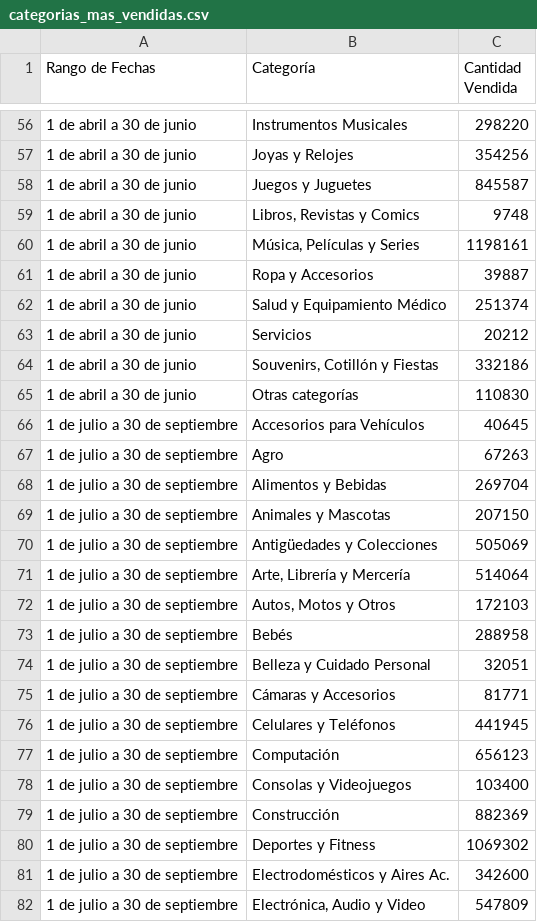
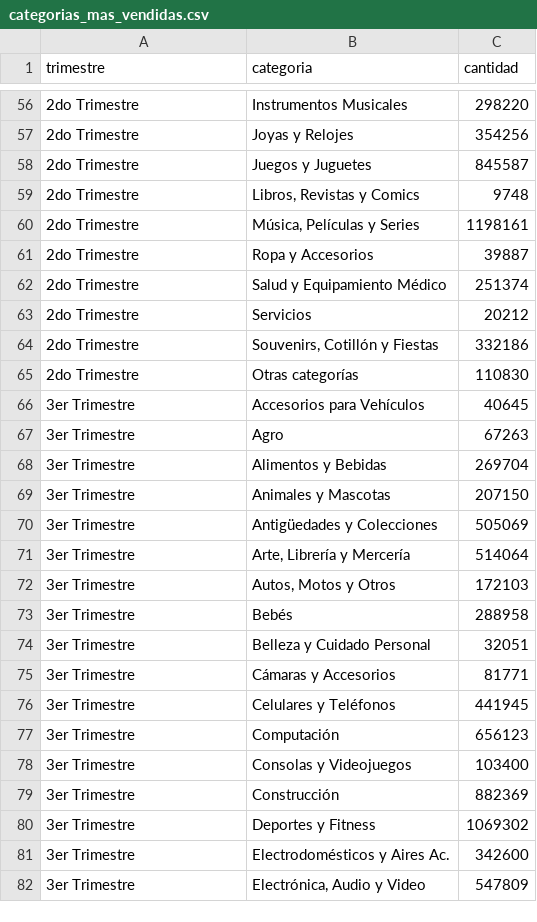
Before and after one commit to YarlinWare/ProyectoFinalTAIS, a CSV file: categorias_mas_vendidas.csv, drawn as a sheet; only a part is shown, gaps mark what is left out; the diff covers the shown part only.

```diff
--- a/categorias_mas_vendidas.csv
+++ b/categorias_mas_vendidas.csv
@@ -1 +1 @@
-Rango de Fechas,Categoría,Cantidad Vendida
+trimestre,categoria,cantidad
@@ -56,27 +56,27 @@ Rango de Fechas,Categoría,Cantidad Vendida
-1 de abril a 30 de junio,Instrumentos Musicales,298220
-1 de abril a 30 de junio,Joyas y Relojes,354256
-1 de abril a 30 de junio,Juegos y Juguetes,845587
-1 de abril a 30 de junio,"Libros, Revistas y Comics",9748
-1 de abril a 30 de junio,"Música, Películas y Series",1198161
-1 de abril a 30 de junio,Ropa y Accesorios,39887
-1 de abril a 30 de junio,Salud y Equipamiento Médico,251374
-1 de abril a 30 de junio,Servicios,20212
-1 de abril a 30 de junio,"Souvenirs, Cotillón y Fiestas",332186
-1 de abril a 30 de junio,Otras categorías,110830
-1 de julio a 30 de septiembre,Accesorios para Vehículos,40645
-1 de julio a 30 de septiembre,Agro,67263
-1 de julio a 30 de septiembre,Alimentos y Bebidas,269704
-1 de julio a 30 de septiembre,Animales y Mascotas,207150
-1 de julio a 30 de septiembre,Antigüedades y Colecciones,505069
-1 de julio a 30 de septiembre,"Arte, Librería y Mercería",514064
-1 de julio a 30 de septiembre,"Autos, Motos y Otros",172103
-1 de julio a 30 de septiembre,Bebés,288958
-1 de julio a 30 de septiembre,Belleza y Cuidado Personal,32051
-1 de julio a 30 de septiembre,Cámaras y Accesorios,81771
-1 de julio a 30 de septiembre,Celulares y Teléfonos,441945
-1 de julio a 30 de septiembre,Computación,656123
-1 de julio a 30 de septiembre,Consolas y Videojuegos,103400
-1 de julio a 30 de septiembre,Construcción,882369
-1 de julio a 30 de septiembre,Deportes y Fitness,1069302
-1 de julio a 30 de septiembre,Electrodomésticos y Aires Ac.,342600
-1 de julio a 30 de septiembre,"Electrónica, Audio y Video",547809
+2do Trimestre,Instrumentos Musicales,298220
+2do Trimestre,Joyas y Relojes,354256
+2do Trimestre,Juegos y Juguetes,845587
+2do Trimestre,"Libros, Revistas y Comics",9748
+2do Trimestre,"Música, Películas y Series",1198161
+2do Trimestre,Ropa y Accesorios,39887
+2do Trimestre,Salud y Equipamiento Médico,251374
+2do Trimestre,Servicios,20212
+2do Trimestre,"Souvenirs, Cotillón y Fiestas",332186
+2do Trimestre,Otras categorías,110830
+3er Trimestre,Accesorios para Vehículos,40645
+3er Trimestre,Agro,67263
+3er Trimestre,Alimentos y Bebidas,269704
+3er Trimestre,Animales y Mascotas,207150
+3er Trimestre,Antigüedades y Colecciones,505069
+3er Trimestre,"Arte, Librería y Mercería",514064
+3er Trimestre,"Autos, Motos y Otros",172103
+3er Trimestre,Bebés,288958
+3er Trimestre,Belleza y Cuidado Personal,32051
+3er Trimestre,Cámaras y Accesorios,81771
+3er Trimestre,Celulares y Teléfonos,441945
+3er Trimestre,Computación,656123
+3er Trimestre,Consolas y Videojuegos,103400
+3er Trimestre,Construcción,882369
+3er Trimestre,Deportes y Fitness,1069302
+3er Trimestre,Electrodomésticos y Aires Ac.,342600
+3er Trimestre,"Electrónica, Audio y Video",547809
```
Also changed, not shown: 101 edited cells elsewhere in this file, 7 other files.
